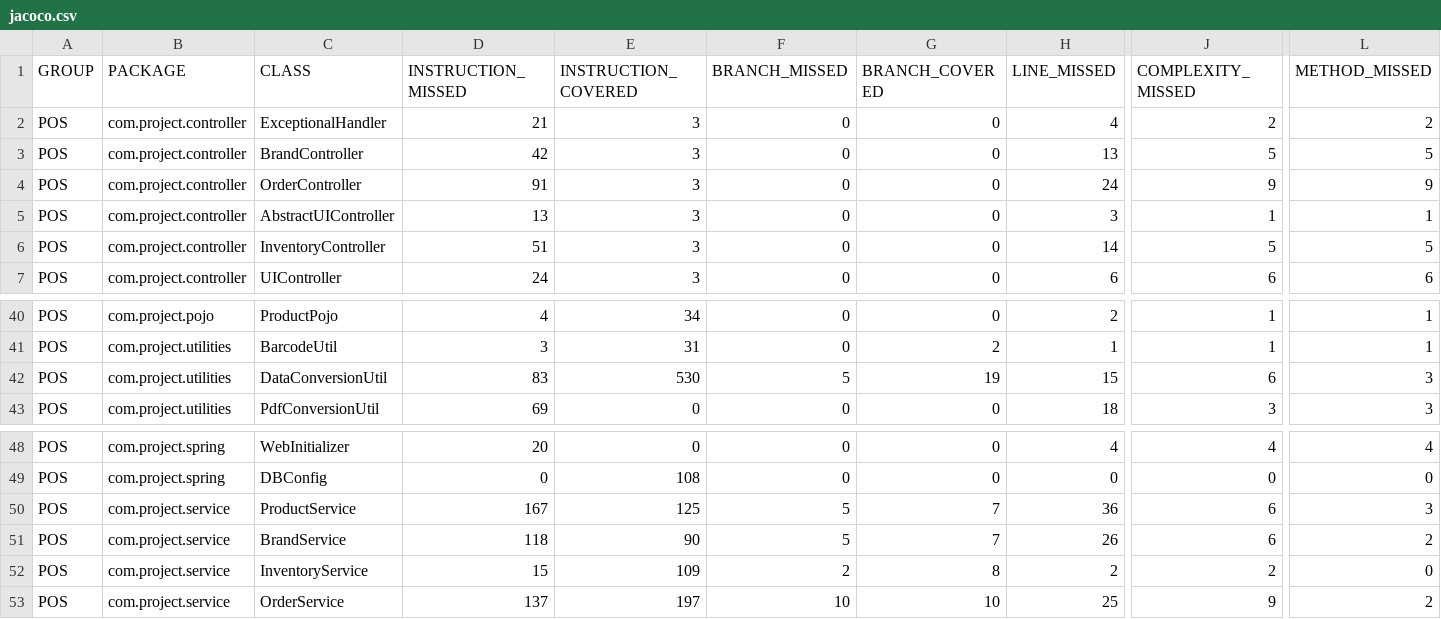
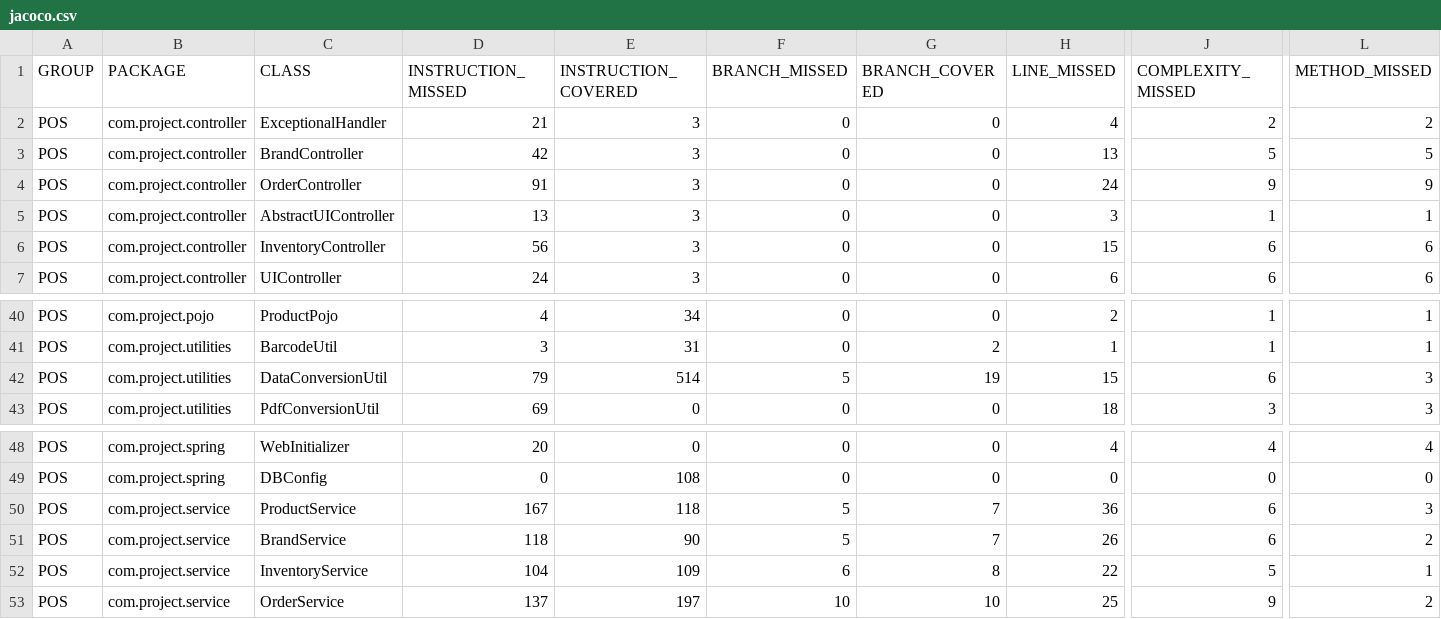
Before and after one commit to NJ010/POS, a CSV file: target/site/jacoco/jacoco.csv, drawn as a sheet; only a part is shown, gaps mark what is left out; the diff names each change by its address in the sheet, - before the commit and + after, or states it on an @@ line.

```diff
--- a/target/site/jacoco/jacoco.csv
+++ b/target/site/jacoco/jacoco.csv
-D6 (INSTRUCTION_MISSED): 51
+D6 (INSTRUCTION_MISSED): 56
-H6 (LINE_MISSED): 14
+H6 (LINE_MISSED): 15
-J6 (COMPLEXITY_MISSED): 5
+J6 (COMPLEXITY_MISSED): 6
-L6 (METHOD_MISSED): 5
+L6 (METHOD_MISSED): 6
-D42 (INSTRUCTION_MISSED): 83
+D42 (INSTRUCTION_MISSED): 79
-E42 (INSTRUCTION_COVERED): 530
+E42 (INSTRUCTION_COVERED): 514
-E50 (INSTRUCTION_COVERED): 125
+E50 (INSTRUCTION_COVERED): 118
-D52 (INSTRUCTION_MISSED): 15
+D52 (INSTRUCTION_MISSED): 104
-F52 (BRANCH_MISSED): 2
+F52 (BRANCH_MISSED): 6
-H52 (LINE_MISSED): 2
+H52 (LINE_MISSED): 22
-J52 (COMPLEXITY_MISSED): 2
+J52 (COMPLEXITY_MISSED): 5
-L52 (METHOD_MISSED): 0
+L52 (METHOD_MISSED): 1
```
Also changed, not shown: 47 other files.
